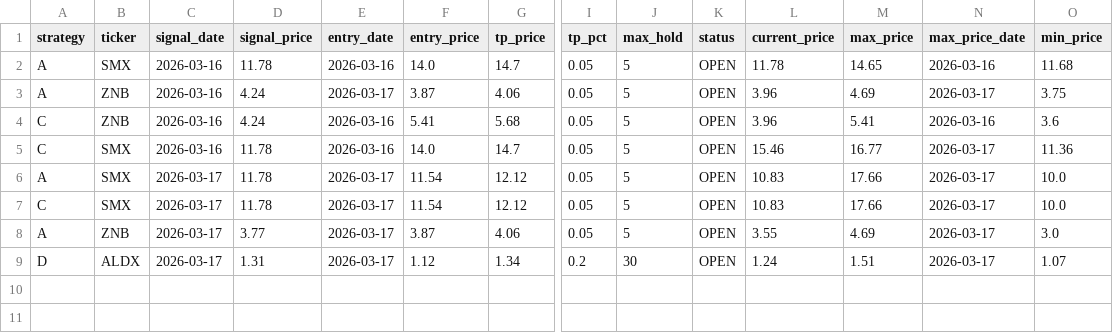
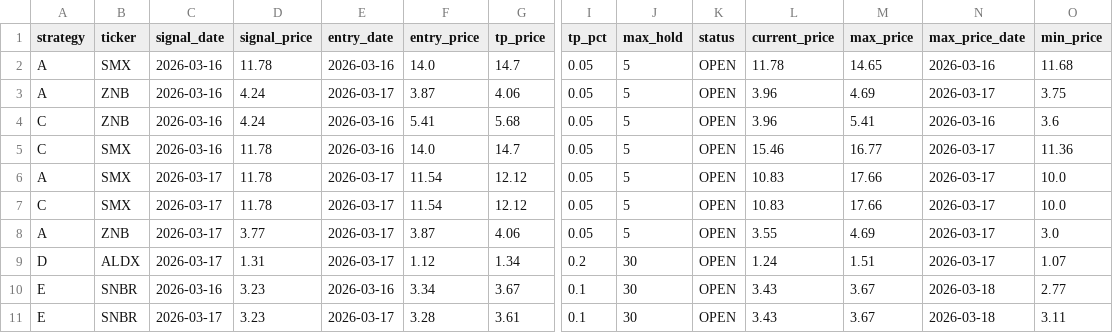
Before and after one commit to jayc950807/surge-scanner, a CSV file: data/closed_positions.csv, drawn as a sheet; only a part is shown, gaps mark what is left out; rows hold the shown columns only; the diff names each change by its address in the sheet, - before the commit and + after, or states it on an @@ line.

```diff
--- a/data/closed_positions.csv
+++ b/data/closed_positions.csv
+row 10: E | SNBR | 2026-03-16 | 3.23 | 2026-03-16 | 3.34 | 3.67 | 0.1 | 30 | OPEN | 3.43 | 3.67 | 2026-03-18 | 2.77
+row 11: E | SNBR | 2026-03-17 | 3.23 | 2026-03-17 | 3.28 | 3.61 | 0.1 | 30 | OPEN | 3.43 | 3.67 | 2026-03-18 | 3.11
```
Also changed, not shown: data/history.csv, data/open_positions.csv, 3 other files.
